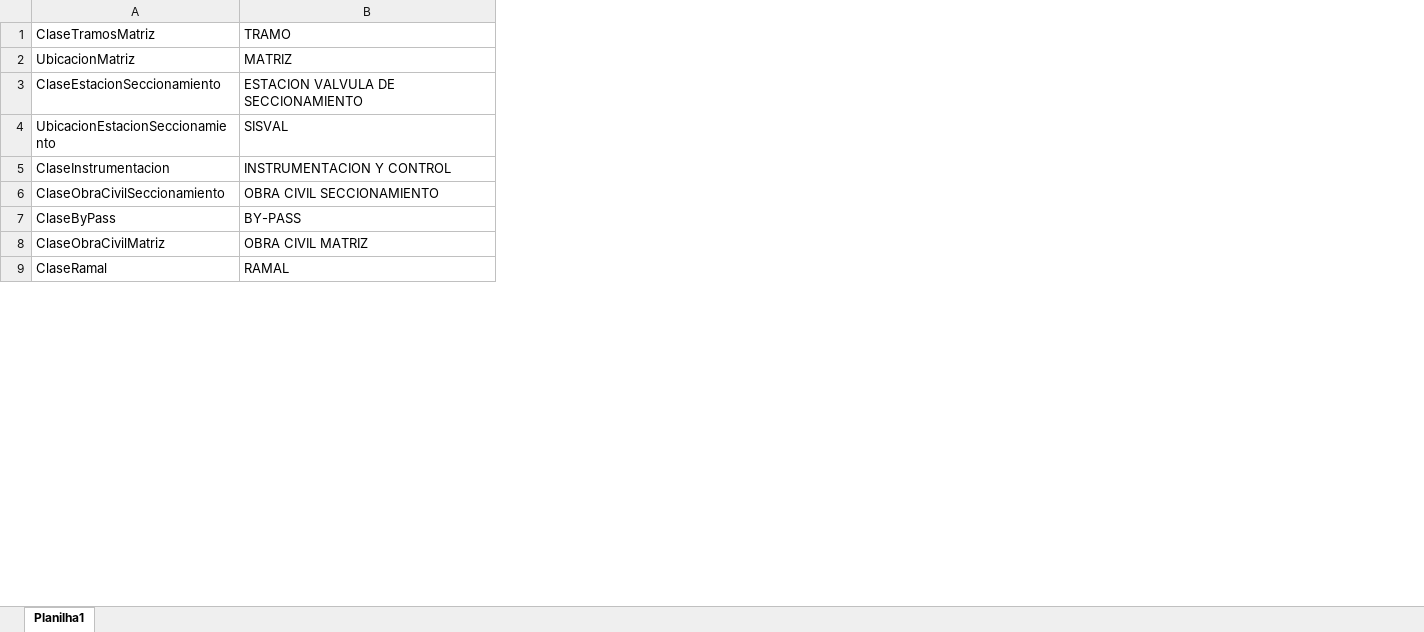
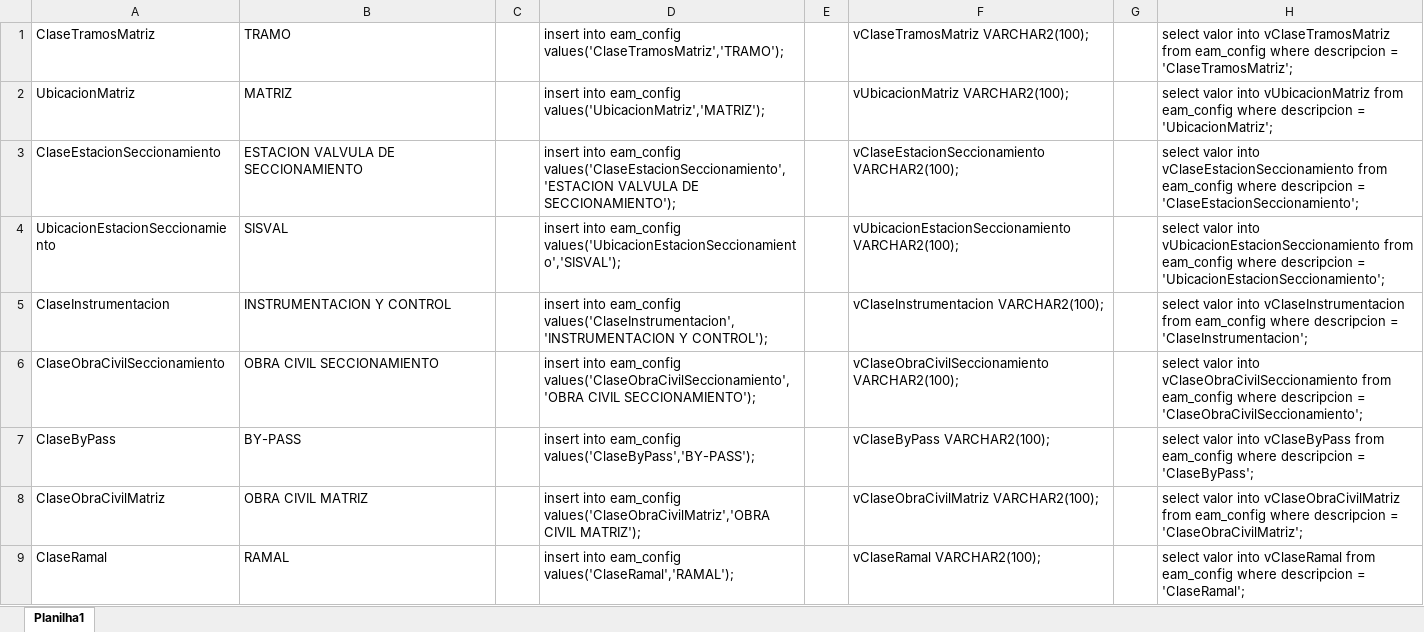
Before and after one commit to lucasltt/EAM-GAS, an Excel workbook: EAM_CONFIG.xlsx, sheet Planilha1, drawn as a sheet; only a part is shown; values as stored, in another font and other column widths than the file's, no borders; the diff covers the shown part only; the diff names each change by its address in the sheet, - before the commit and + after, or states it on an @@ line.

```diff
--- a/EAM_CONFIG.xlsx (sheet Planilha1)
+++ b/EAM_CONFIG.xlsx (sheet Planilha1)
+column C, empty
+column D, rows 1-9: insert into eam_config values('ClaseTramosMatriz','TRAMO'); | insert into eam_config values('UbicacionMatriz','MATRIZ'); | insert into eam_config values('ClaseEstacionSeccionamiento','ESTACION VALVULA DE SECCIONAMIENTO'); | insert into eam_config values('UbicacionEstacionSeccionamiento','SISVAL'); | insert into eam_config values('ClaseInstrumentacion','INSTRUMENTACION Y CONTROL'); | insert into eam_config values('ClaseObraCivilSeccionamiento','OBRA CIVIL SECCIONAMIENTO'); | insert into eam_config values('ClaseByPass','BY-PASS'); | insert into eam_config values('ClaseObraCivilMatriz','OBRA CIVIL MATRIZ'); | insert into eam_config values('ClaseRamal','RAMAL');
+column E, empty
+column F, rows 1-9: vClaseTramosMatriz VARCHAR2(100); | vUbicacionMatriz VARCHAR2(100); | vClaseEstacionSeccionamiento VARCHAR2(100); | vUbicacionEstacionSeccionamiento VARCHAR2(100); | vClaseInstrumentacion VARCHAR2(100); | vClaseObraCivilSeccionamiento VARCHAR2(100); | vClaseByPass VARCHAR2(100); | vClaseObraCivilMatriz VARCHAR2(100); | vClaseRamal VARCHAR2(100);
+column G, empty
+column H, rows 1-9: select valor into vClaseTramosMatriz from eam_config where descripcion = 'ClaseTramosMatriz'; | select valor into vUbicacionMatriz from eam_config where descripcion = 'UbicacionMatriz'; | select valor into vClaseEstacionSeccionamiento from eam_config where descripcion = 'ClaseEstacionSeccionamiento'; | select valor into vUbicacionEstacionSeccionamiento from eam_config where descripcion = 'UbicacionEstacionSeccionamiento'; | select valor into vClaseInstrumentacion from eam_config where descripcion = 'ClaseInstrumentacion'; | select valor into vClaseObraCivilSeccionamiento from eam_config where descripcion = 'ClaseObraCivilSeccionamiento'; | select valor into vClaseByPass from eam_config where descripcion = 'ClaseByPass'; | select valor into vClaseObraCivilMatriz from eam_config where descripcion = 'ClaseObraCivilMatriz'; | select valor into vClaseRamal from eam_config where descripcion = 'ClaseRamal';
```
Also changed, not shown: 3 edited cells elsewhere in this sheet, 2 other files.
